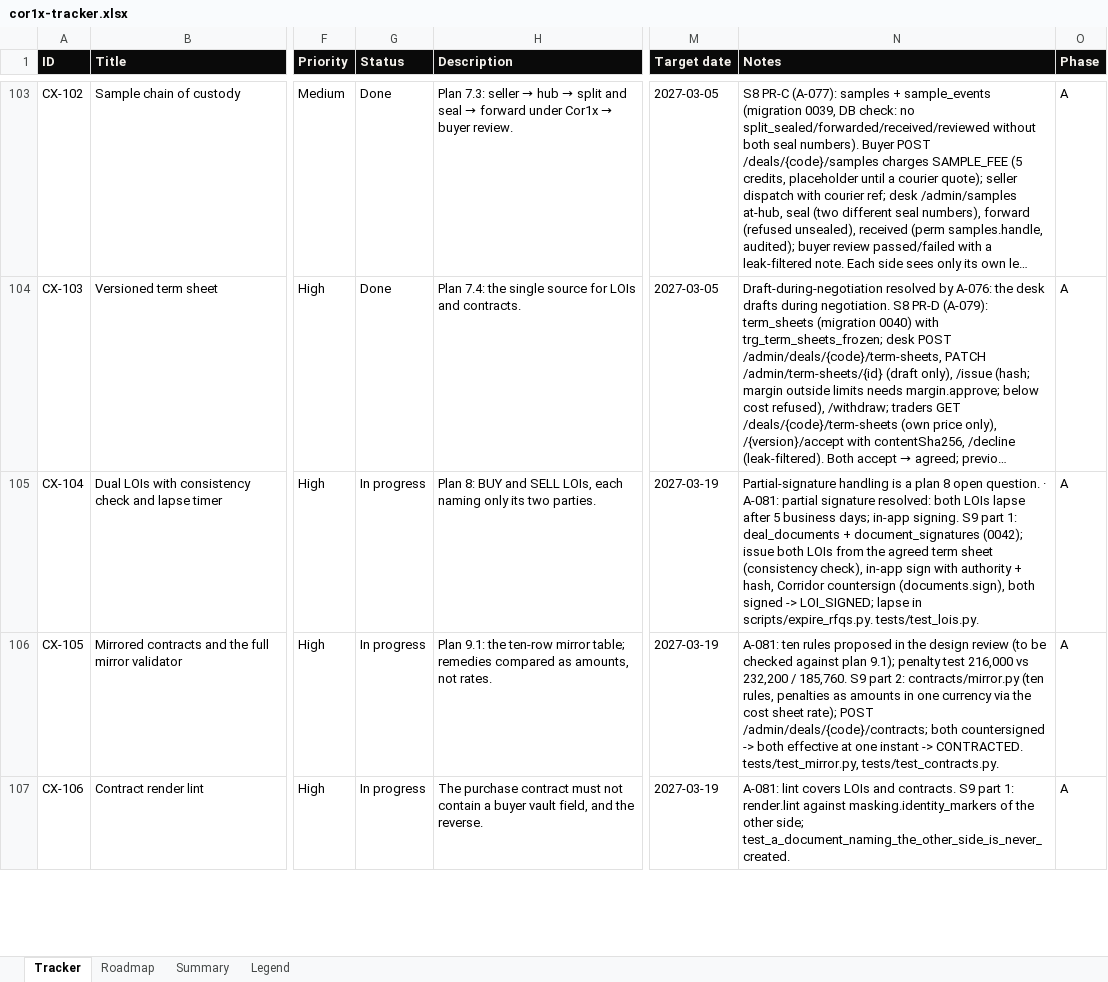
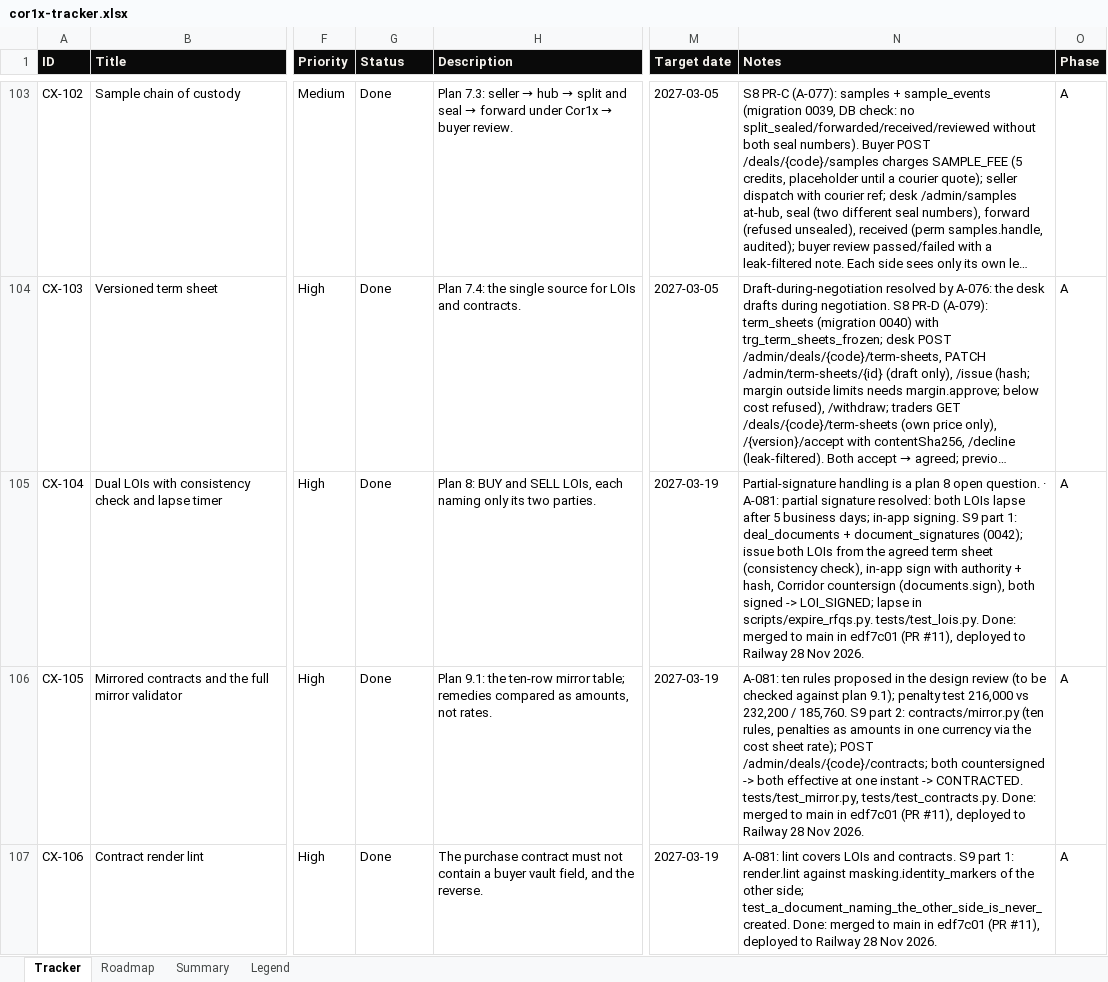
Before and after one commit to Quazr-Elevate/corridor_1_x, an Excel workbook: docs/tracker/cor1x-tracker.xlsx, sheet Tracker, drawn as a sheet; only a part is shown, gaps mark what is left out; long unchanged cells end in …; values as stored, in another font and other column widths than the file's, no borders; conditional formats and table styles not drawn; the diff covers the shown part only; the diff names each change by its address in the sheet, - before the commit and + after, or states it on an @@ line.

```diff
--- a/docs/tracker/cor1x-tracker.xlsx (sheet Tracker)
+++ b/docs/tracker/cor1x-tracker.xlsx (sheet Tracker)
-G105:G107 (Status): In progress
+G105:G107 (Status): Done
-N105 (Notes): …scripts/expire_rfqs.py. tests/test_lois.py.
+N105 (Notes): …scripts/expire_rfqs.py. tests/test_lois.py. Done: merged to main in edf7c01 (PR #11), deployed to Railway 28 Nov 2026.
-N106 (Notes): …tests/test_mirror.py, tests/test_contracts.py.
+N106 (Notes): …tests/test_mirror.py, tests/test_contracts.py. Done: merged to main in edf7c01 (PR #11), deployed to Railway 28 Nov 2026.
-N107 (Notes): …side; test_a_document_naming_the_other_side_is_never_created.
+N107 (Notes): …side; test_a_document_naming_the_other_side_is_never_created. Done: merged to main in edf7c01 (PR #11), deployed to Railway 28 Nov 2026.
```
Also changed, not shown: 10 edited cells elsewhere in this sheet.
